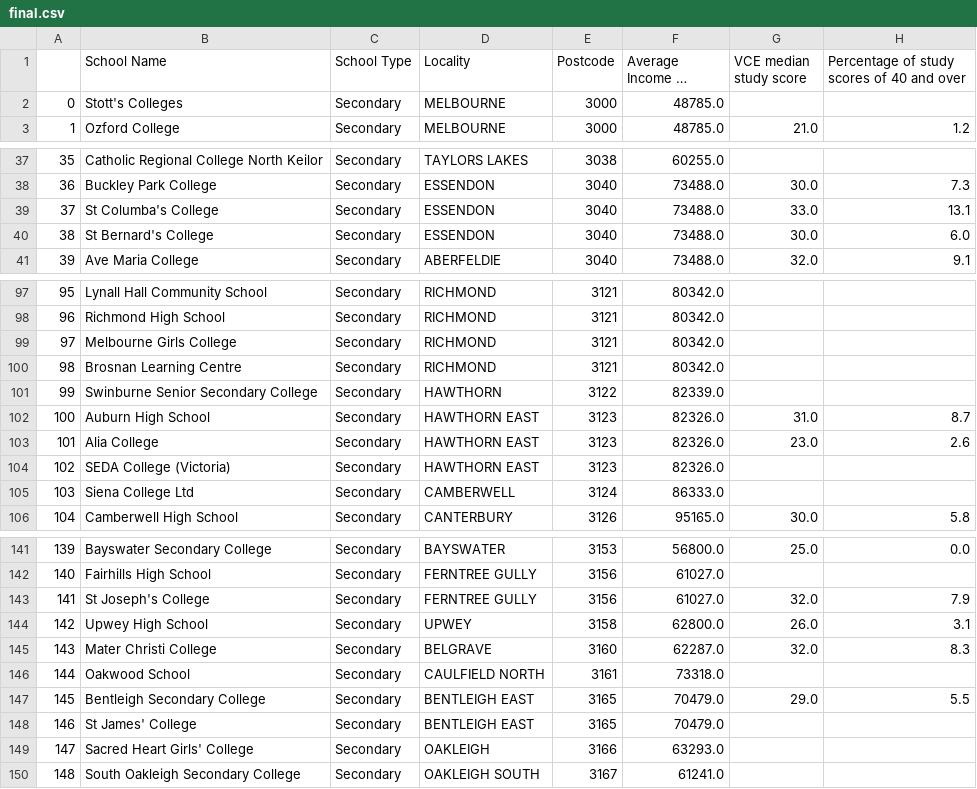
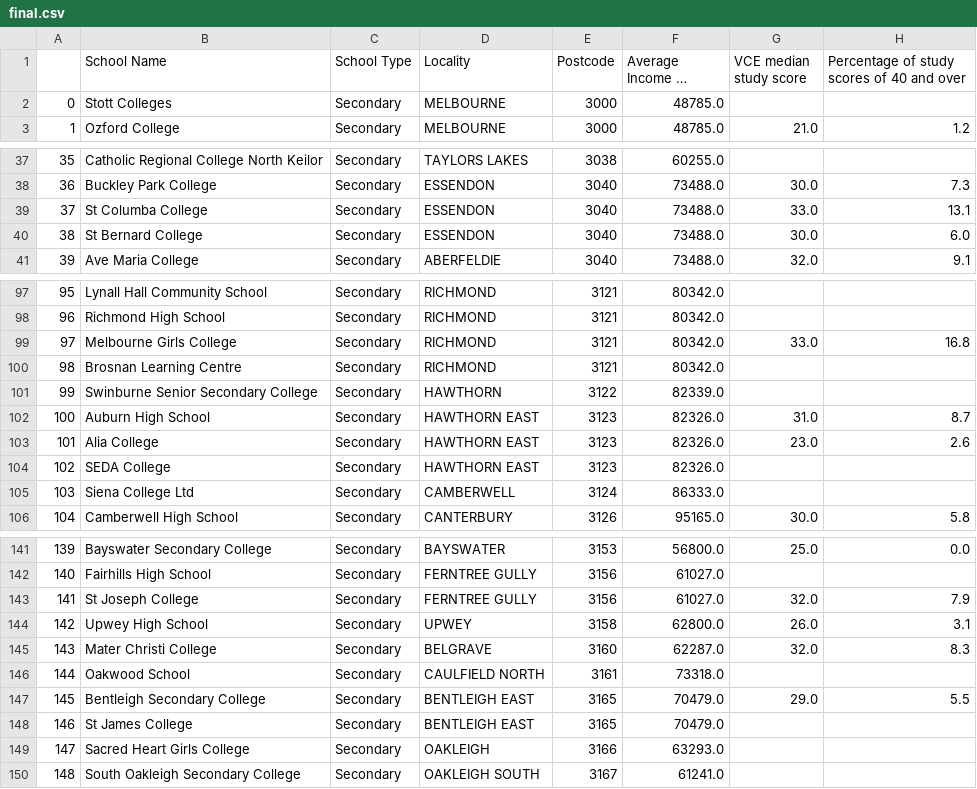
Before and after one commit to Benny-900906/COMP20008-assignment2, a CSV file: wrangled_df/final.csv, drawn as a sheet; only a part is shown, gaps mark what is left out; long unchanged cells end in …; the diff covers the shown part only; the diff names each change by its address in the sheet, - before the commit and + after, or states it on an @@ line.

```diff
--- a/wrangled_df/final.csv
+++ b/wrangled_df/final.csv
-B2 (School Name): Stott's Colleges
+B2 (School Name): Stott Colleges
-B39 (School Name): St Columba's College
+B39 (School Name): St Columba College
-B40 (School Name): St Bernard's College
+B40 (School Name): St Bernard College
-G99 (VCE median study score): (empty)
+G99 (VCE median study score): 33.0
-H99: (empty)
+H99: 16.8
-B104 (School Name): SEDA College (Victoria)
+B104 (School Name): SEDA College
-B143 (School Name): St Joseph's College
+B143 (School Name): St Joseph College
-B148 (School Name): St James' College
+B148 (School Name): St James College
-B149 (School Name): Sacred Heart Girls' College
+B149 (School Name): Sacred Heart Girls College
```
Also changed, not shown: 13 edited cells elsewhere in this file, wrangled_df/school_loc_and_average_income_within_the_postcode.csv.
